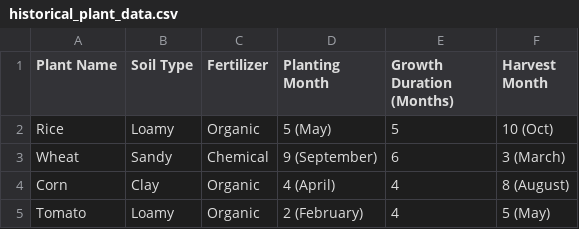
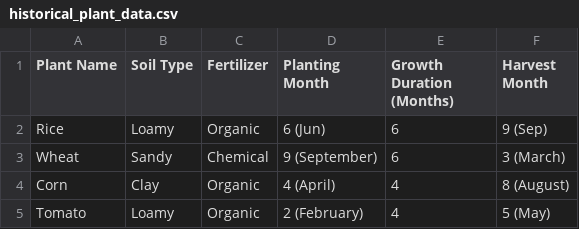
Before and after one commit to jcdb15/THESIS-SYSTEM, a CSV file: LAPAFARA SYSTEM/app1/media/historical_plant_data.csv, drawn as a sheet.

```diff
--- a/LAPAFARA SYSTEM/app1/media/historical_plant_data.csv
+++ b/LAPAFARA SYSTEM/app1/media/historical_plant_data.csv
@@ -1,3 +1,3 @@
 Plant Name,Soil Type,Fertilizer,Planting Month,Growth Duration (Months),Harvest Month
-Rice,Loamy,Organic,5 (May),5,10 (Oct)
+Rice,Loamy,Organic,6 (Jun),6,9 (Sep)
 Wheat,Sandy,Chemical,9 (September),6,3 (March)
```
Also changed, not shown: 2 other files.
